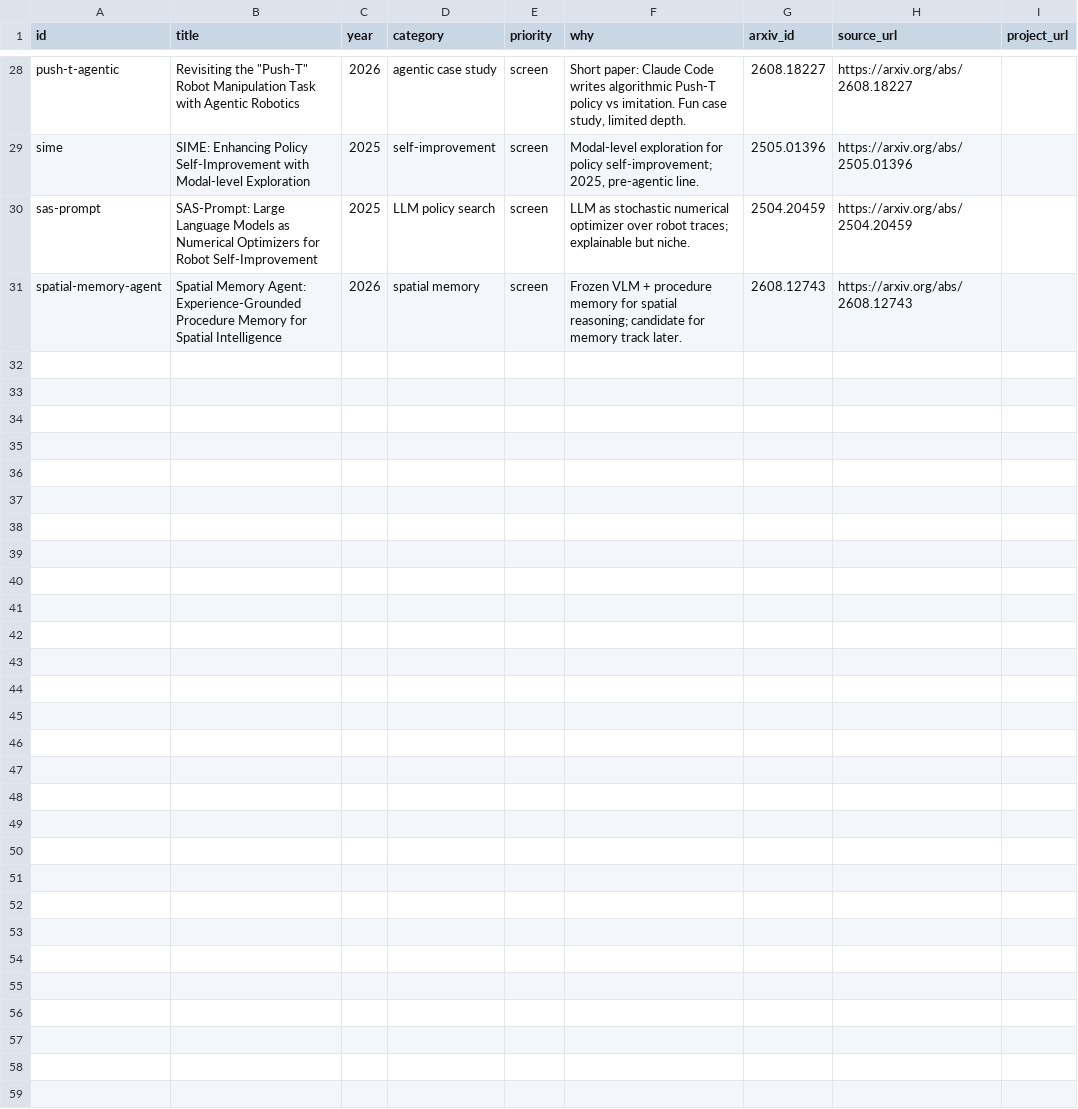
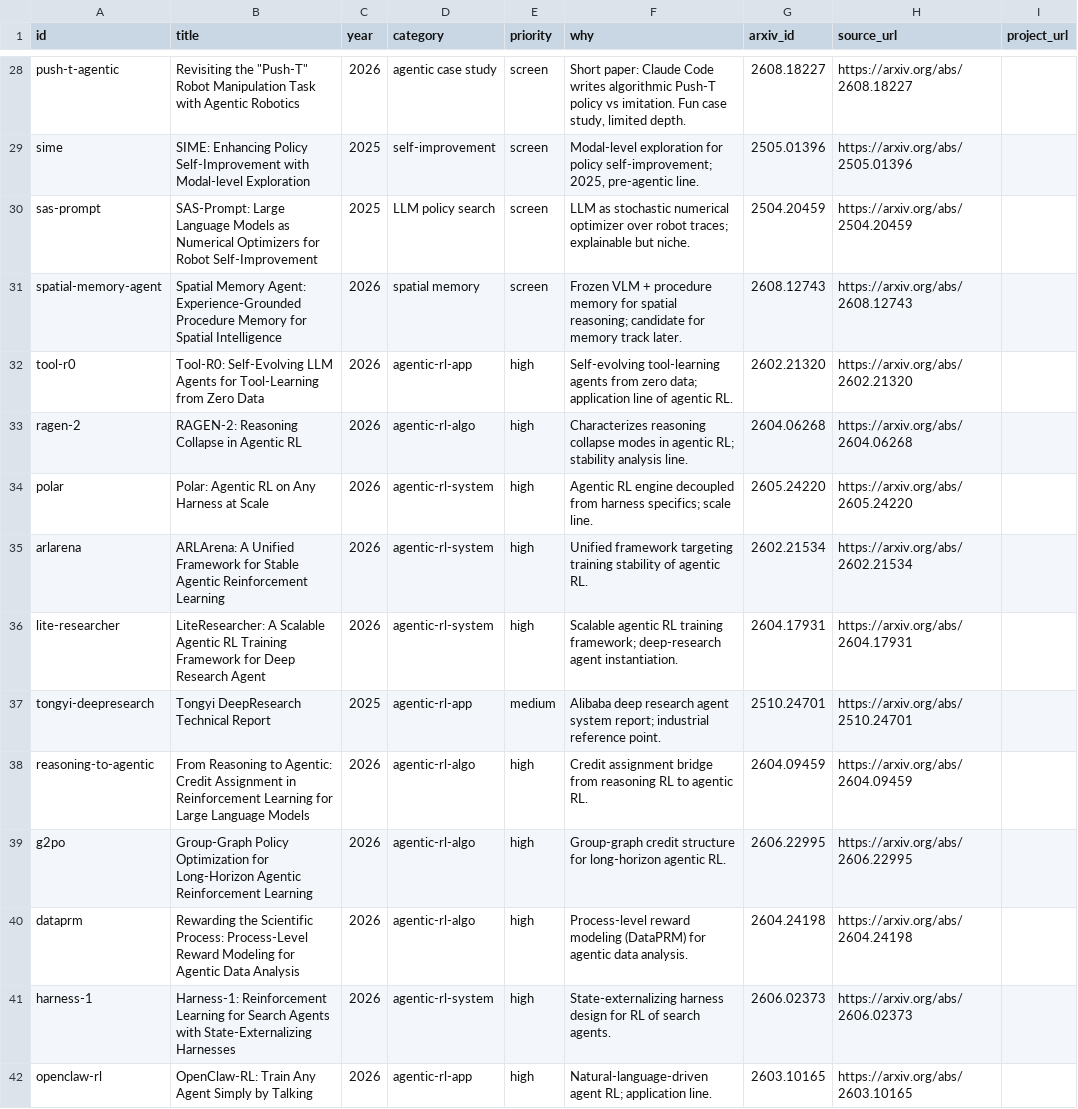
Before and after one commit to luohu-arch/physical_intelligence_study, a CSV file: skills/pull-vla-research/references/watchlist.csv, drawn as a sheet; only a part is shown, gaps mark what is left out; the diff names each change by its address in the sheet, - before the commit and + after, or states it on an @@ line.

```diff
--- a/skills/pull-vla-research/references/watchlist.csv
+++ b/skills/pull-vla-research/references/watchlist.csv
+row 32: tool-r0 | Tool-R0: Self-Evolving LLM Agents for Tool-Learning from Zero Data | 2026 | agentic-rl-app | high | Self-evolving tool-learning agents from zero data; application line of agentic RL. | 2602.21320 | https://arxiv.org/abs/2602.21320
+row 33: ragen-2 | RAGEN-2: Reasoning Collapse in Agentic RL | 2026 | agentic-rl-algo | high | Characterizes reasoning collapse modes in agentic RL; stability analysis line. | 2604.06268 | https://arxiv.org/abs/2604.06268
+row 34: polar | Polar: Agentic RL on Any Harness at Scale | 2026 | agentic-rl-system | high | Agentic RL engine decoupled from harness specifics; scale line. | 2605.24220 | https://arxiv.org/abs/2605.24220
+row 35: arlarena | ARLArena: A Unified Framework for Stable Agentic Reinforcement Learning | 2026 | agentic-rl-system | high | Unified framework targeting training stability of agentic RL. | 2602.21534 | https://arxiv.org/abs/2602.21534
+row 36: lite-researcher | LiteResearcher: A Scalable Agentic RL Training Framework for Deep Research Agent | 2026 | agentic-rl-system | high | Scalable agentic RL training framework; deep-research agent instantiation. | 2604.17931 | https://arxiv.org/abs/2604.17931
+row 37: tongyi-deepresearch | Tongyi DeepResearch Technical Report | 2025 | agentic-rl-app | medium | Alibaba deep research agent system report; industrial reference point. | 2510.24701 | https://arxiv.org/abs/2510.24701
+row 38: reasoning-to-agentic | From Reasoning to Agentic: Credit Assignment in Reinforcement Learning for Large Language Models | 2026 | agentic-rl-algo | high | Credit assignment bridge from reasoning RL to agentic RL. | 2604.09459 | https://arxiv.org/abs/2604.09459
+row 39: g2po | Group-Graph Policy Optimization for Long-Horizon Agentic Reinforcement Learning | 2026 | agentic-rl-algo | high | Group-graph credit structure for long-horizon agentic RL. | 2606.22995 | https://arxiv.org/abs/2606.22995
+row 40: dataprm | Rewarding the Scientific Process: Process-Level Reward Modeling for Agentic Data Analysis | 2026 | agentic-rl-algo | high | Process-level reward modeling (DataPRM) for agentic data analysis. | 2604.24198 | https://arxiv.org/abs/2604.24198
+row 41: harness-1 | Harness-1: Reinforcement Learning for Search Agents with State-Externalizing Harnesses | 2026 | agentic-rl-system | high | State-externalizing harness design for RL of search agents. | 2606.02373 | https://arxiv.org/abs/2606.02373
+row 42: openclaw-rl | OpenClaw-RL: Train Any Agent Simply by Talking | 2026 | agentic-rl-app | high | Natural-language-driven agent RL; application line. | 2603.10165 | https://arxiv.org/abs/2603.10165
```
Also changed, not shown: papers/download.tsv, papers/manifest.tsv, 15 other files.
